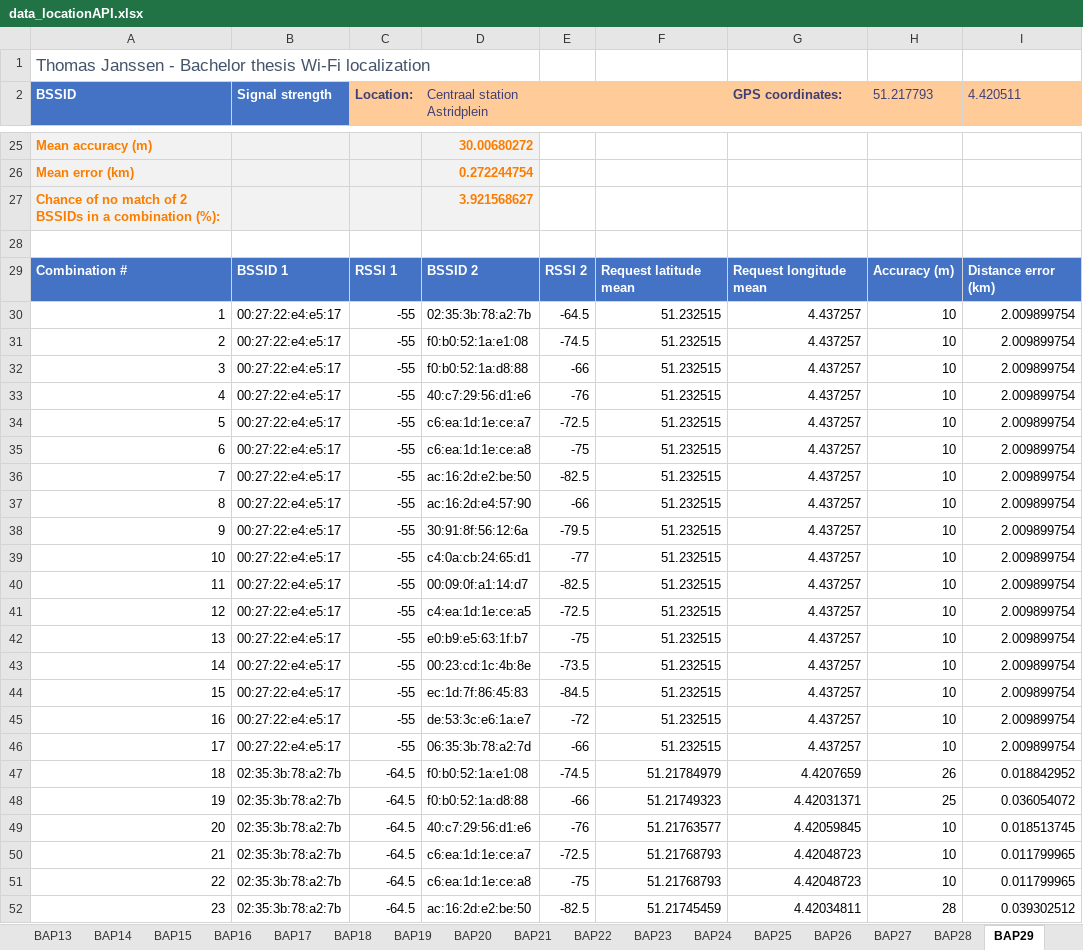
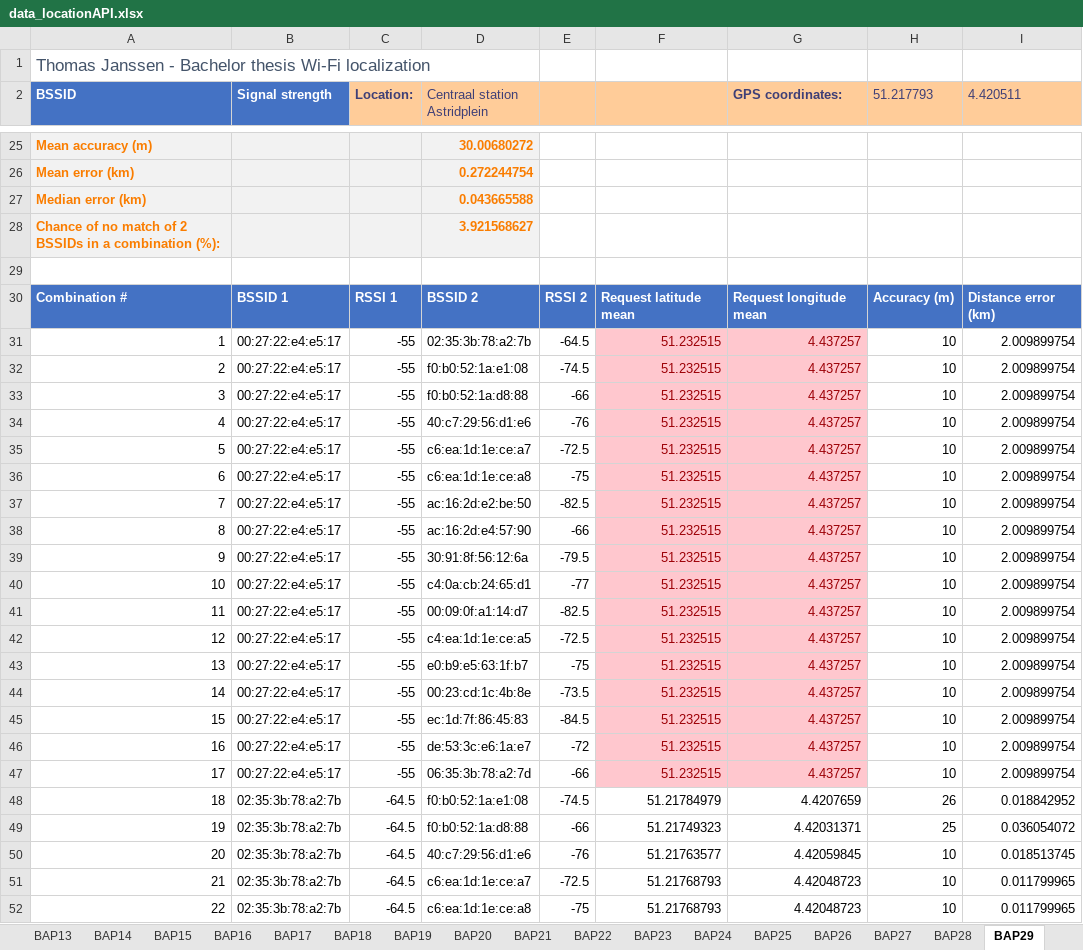
Before and after one commit to thomasjanssenR8/Localization, an Excel workbook: data_locationAPI.xlsx, sheet BAP29, drawn as a sheet; only a part is shown, gaps mark what is left out; the shorter side is filled out with more unchanged rows; values as stored, in another font and other column widths than the file's, no borders; table styles not drawn; addresses are those after the commit; the diff names each change by its address in the sheet, - before the commit and + after, or states it on an @@ line.

```diff
--- a/data_locationAPI.xlsx (sheet BAP29)
+++ b/data_locationAPI.xlsx (sheet BAP29)
+row 27: Median error (km) |  |  | 0.043665588
@@ F31:G47 fill: none → #FFC7CE, text colour: black → #9C0006 @@
```
Also changed, not shown: sheet BAP22, sheet BAP1, sheet BAP8, sheet BAP13, sheet BAP25, sheet BAP10, 29 more sheets, charts or pictures, data_wigle.xlsx, 4 other files.
